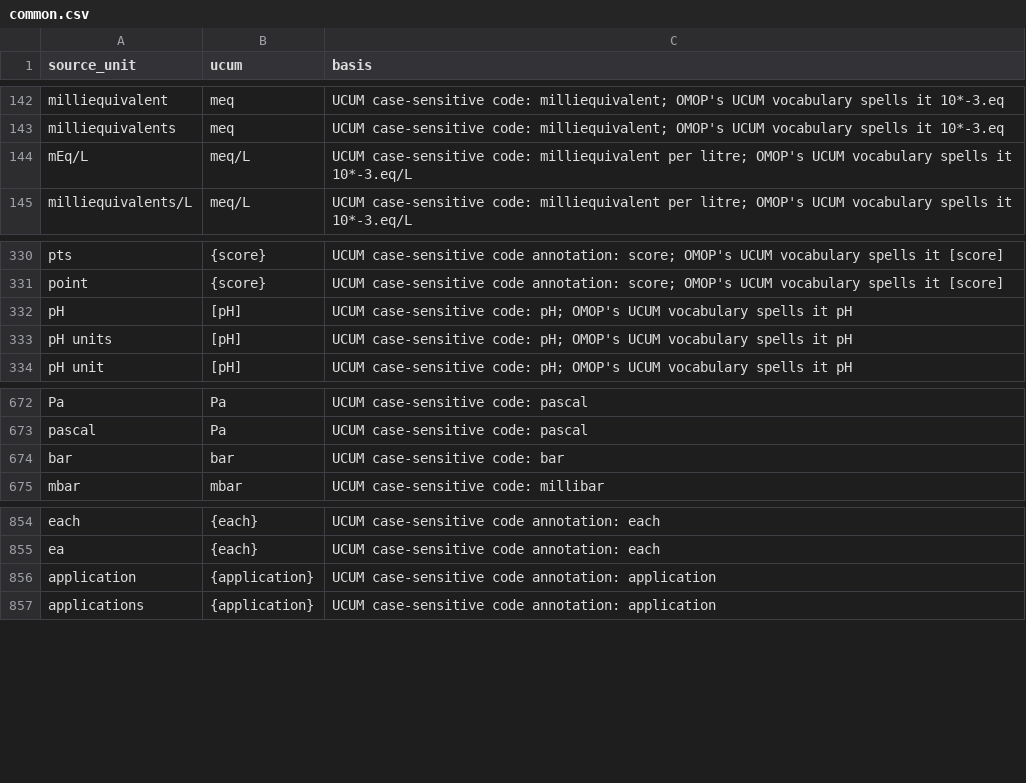
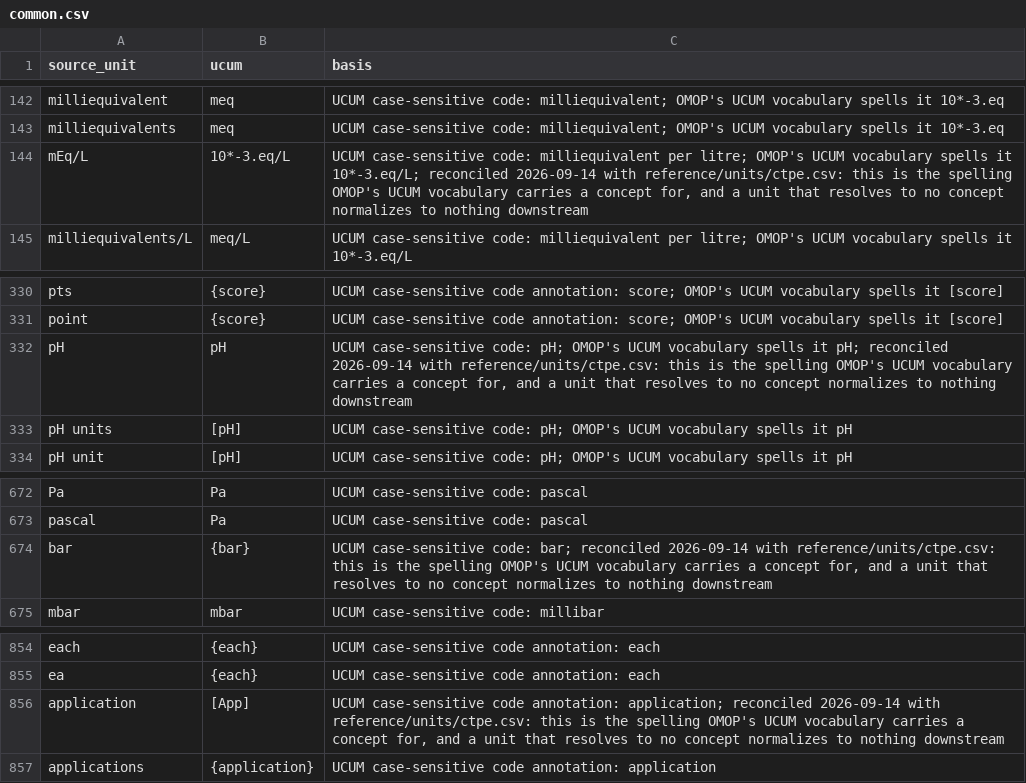
Before and after one commit to Yangxinyee/ehr2trace, a CSV file: reference/units/common.csv, drawn as a sheet; only a part is shown, gaps mark what is left out.

Commit message:
Settle ten unit spellings two tables answered differently, by asking the vocabulary
Merging the JHU-CTPE unit table against the common one found ten spellings with two
answers. Five are the same quantity written two ways -- a count per cubic millimetre is
that count per microlitre -- and the common table already converts between them, so the
dataset's rows now spell them its way and normalize to the same code as before.

The other five were a choice between the strict UCUM code and the one OMOP's UCUM
vocabulary actually carries a concept for, and a unit that resolves to no concept
normalizes to nothing: milliequivalents per litre, pH and a topical application take
OMOP's spelling, an actuation takes the one whose concept exists. A medicated bar stays
an annotation rather than becoming the pressure unit of the same name, which is a claim
about a chewable tablet nobody made.

```diff
--- a/reference/units/common.csv
+++ b/reference/units/common.csv
@@ -143,3 +143,3 @@ milliequivalent,meq,UCUM case-sensitive code: milliequivalent; OMOP's UCUM vocab
 milliequivalents,meq,UCUM case-sensitive code: milliequivalent; OMOP's UCUM vocabulary spells it 10*-3.eq
-mEq/L,meq/L,UCUM case-sensitive code: milliequivalent per litre; OMOP's UCUM vocabulary spells it 10*-3.eq/L
+mEq/L,10*-3.eq/L,"UCUM case-sensitive code: milliequivalent per litre; OMOP's UCUM vocabulary spells it 10*-3.eq/L; reconciled 2026-09-14 with reference/units/ctpe.csv: this is the spelling OMOP's UCUM vocabulary carries a concept for, and a unit that resolves to no concept normalizes to nothing downstream"
 milliequivalents/L,meq/L,UCUM case-sensitive code: milliequivalent per litre; OMOP's UCUM vocabulary spells it 10*-3.eq/L
@@ -331,3 +331,3 @@ pts,{score},UCUM case-sensitive code annotation: score; OMOP's UCUM vocabulary s
 point,{score},UCUM case-sensitive code annotation: score; OMOP's UCUM vocabulary spells it [score]
-pH,[pH],UCUM case-sensitive code: pH; OMOP's UCUM vocabulary spells it pH
+pH,pH,"UCUM case-sensitive code: pH; OMOP's UCUM vocabulary spells it pH; reconciled 2026-09-14 with reference/units/ctpe.csv: this is the spelling OMOP's UCUM vocabulary carries a concept for, and a unit that resolves to no concept normalizes to nothing downstream"
 pH units,[pH],UCUM case-sensitive code: pH; OMOP's UCUM vocabulary spells it pH
@@ -673,3 +673,3 @@ Pa,Pa,UCUM case-sensitive code: pascal
 pascal,Pa,UCUM case-sensitive code: pascal
-bar,bar,UCUM case-sensitive code: bar
+bar,{bar},"UCUM case-sensitive code: bar; reconciled 2026-09-14 with reference/units/ctpe.csv: this is the spelling OMOP's UCUM vocabulary carries a concept for, and a unit that resolves to no concept normalizes to nothing downstream"
 mbar,mbar,UCUM case-sensitive code: millibar
@@ -855,3 +855,3 @@ each,{each},UCUM case-sensitive code annotation: each
 ea,{each},UCUM case-sensitive code annotation: each
-application,{application},UCUM case-sensitive code annotation: application
+application,[App],"UCUM case-sensitive code annotation: application; reconciled 2026-09-14 with reference/units/ctpe.csv: this is the spelling OMOP's UCUM vocabulary carries a concept for, and a unit that resolves to no concept normalizes to nothing downstream"
 applications,{application},UCUM case-sensitive code annotation: application
```
Also changed, not shown: reference/units/ctpe.csv.
